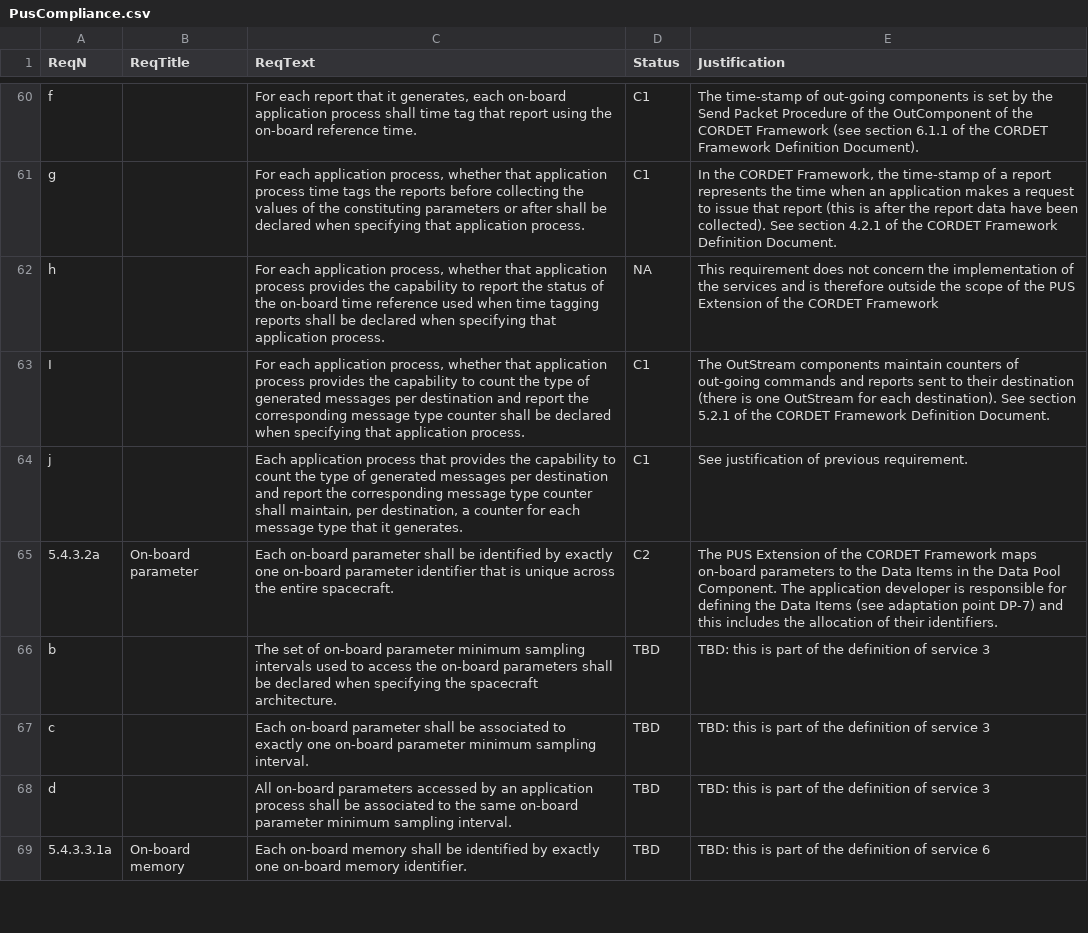
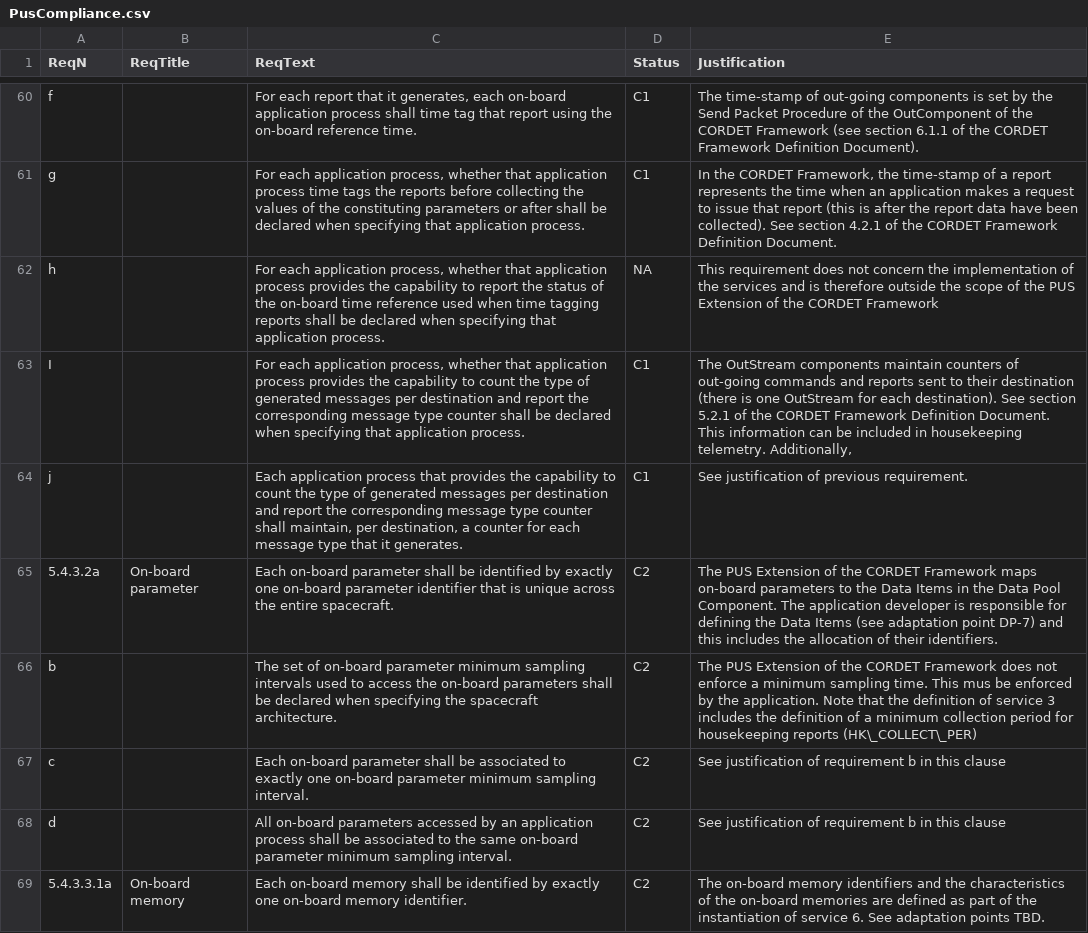
Before and after one commit to pnp-software/cordetfw, a CSV file: doc/pus/PusCompliance.csv, drawn as a sheet; only a part is shown, gaps mark what is left out; the diff covers the shown part only.

```diff
--- a/doc/pus/PusCompliance.csv
+++ b/doc/pus/PusCompliance.csv
@@ -62,8 +62,8 @@ g,,"For each application process, whether that application process time tags the
 h,,"For each application process, whether that application process provides the capability to report the status of the on-board time reference used when time tagging reports shall be declared when specifying that application process.",NA,This requirement does not concern the implementation of the services and is therefore outside the scope of the PUS Extension of the CORDET Framework
-I,,"For each application process, whether that application process provides the capability to count the type of generated messages per destination and report the corresponding message type counter shall be declared when specifying that application process.",C1,The OutStream components maintain counters of out-going commands and reports sent to their destination (there is one OutStream for each destination). See section 5.2.1 of the CORDET Framework Definition Document.
+I,,"For each application process, whether that application process provides the capability to count the type of generated messages per destination and report the corresponding message type counter shall be declared when specifying that application process.",C1,"The OutStream components maintain counters of out-going commands and reports sent to their destination (there is one OutStream for each destination). See section 5.2.1 of the CORDET Framework Definition Document. This information can be included in housekeeping telemetry. Additionally, "
 j,,"Each application process that provides the capability to count the type of generated messages per destination and report the corresponding message type counter shall maintain, per destination, a counter for each message type that it generates.",C1,See justification of previous requirement.
 5.4.3.2a,On-board parameter,Each on-board parameter shall be identified by exactly one on-board parameter identifier that is unique across the entire spacecraft.,C2,The PUS Extension of the CORDET Framework maps on-board parameters to the Data Items in the Data Pool Component. The application developer is responsible for defining the Data Items (see adaptation point DP-7) and this includes the allocation of their identifiers.
-b,,The set of on-board parameter minimum sampling intervals used to access the on-board parameters shall be declared when specifying the spacecraft architecture.,TBD,TBD: this is part of the definition of service 3
-c,,Each on-board parameter shall be associated to exactly one on-board parameter minimum sampling interval.,TBD,TBD: this is part of the definition of service 3
-d,,All on-board parameters accessed by an application process shall be associated to the same on-board parameter minimum sampling interval.,TBD,TBD: this is part of the definition of service 3
-5.4.3.3.1a,On-board memory,Each on-board memory shall be identified by exactly one on-board memory identifier.,TBD,TBD: this is part of the definition of service 6
+b,,The set of on-board parameter minimum sampling intervals used to access the on-board parameters shall be declared when specifying the spacecraft architecture.,C2,The PUS Extension of the CORDET Framework does not enforce a minimum sampling time. This mus be enforced by the application. Note that the definition of service 3 includes the definition of a minimum collection period for housekeeping reports (HK\_COLLECT\_PER)
+c,,Each on-board parameter shall be associated to exactly one on-board parameter minimum sampling interval.,C2,See justification of requirement b in this clause
+d,,All on-board parameters accessed by an application process shall be associated to the same on-board parameter minimum sampling interval.,C2,See justification of requirement b in this clause
+5.4.3.3.1a,On-board memory,Each on-board memory shall be identified by exactly one on-board memory identifier.,C2,The on-board memory identifiers and the characteristics of the on-board memories are defined as part of the instantiation of service 6. See adaptation points TBD.
```
Also changed, not shown: 140 edited cells elsewhere in this file, 1 other file.
